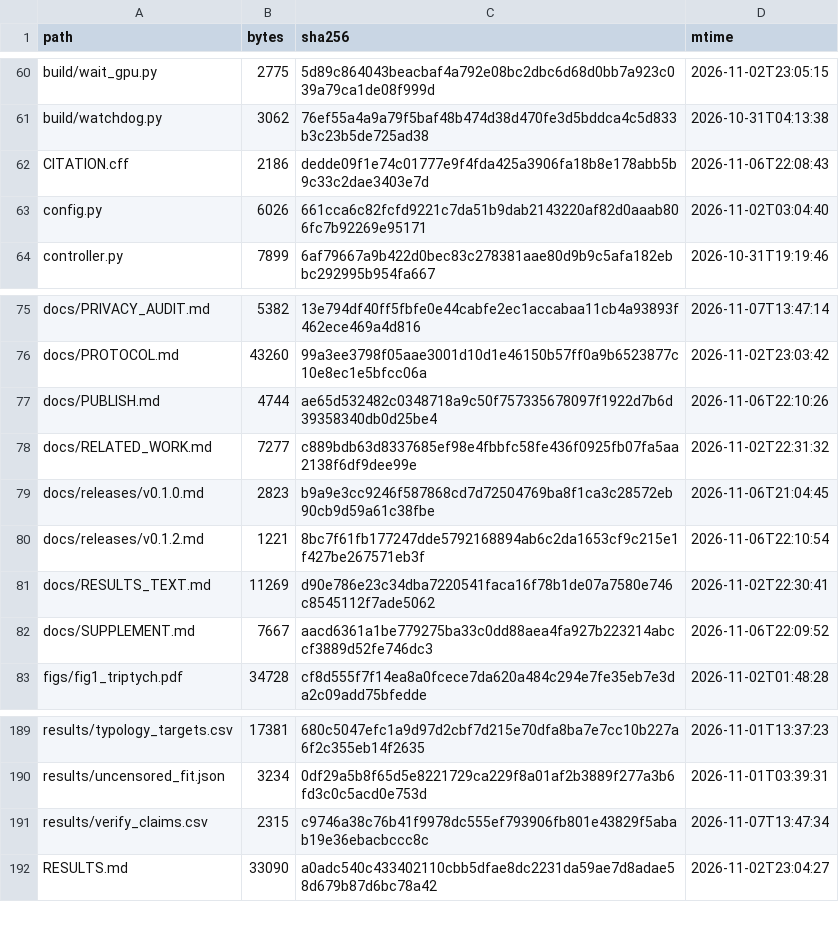
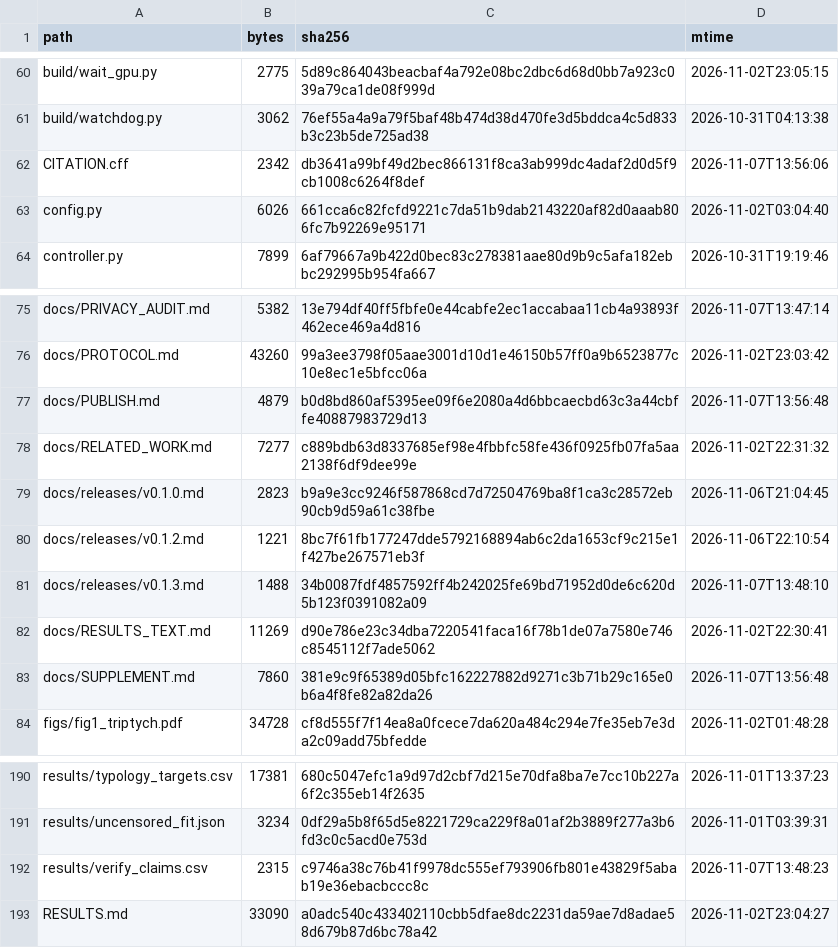
Before and after one commit to wyw-yy/medmem-law, a CSV file: results/manifest.csv, drawn as a sheet; only a part is shown, gaps mark what is left out.

```diff
--- a/results/manifest.csv
+++ b/results/manifest.csv
@@ -61,3 +61,3 @@ build/wait_gpu.py,2775,5d89c864043beacbaf4a792e08bc2dbc6d68d0bb7a923c039a79ca1de
 build/watchdog.py,3062,76ef55a4a9a79f5baf48b474d38d470fe3d5bddca4c5d833b3c23b5de725ad38,2026-10-31T04:13:38
-CITATION.cff,2186,dedde09f1e74c01777e9f4fda425a3906fa18b8e178abb5b9c33c2dae3403e7d,2026-11-06T22:08:43
+CITATION.cff,2342,db3641a99bf49d2bec866131f8ca3ab999dc4adaf2d0d5f9cb1008c6264f8def,2026-11-07T13:56:06
 config.py,6026,661cca6c82fcfd9221c7da51b9dab2143220af82d0aaab806fc7b92269e95171,2026-11-02T03:04:40
@@ -76,3 +76,3 @@ docs/PRIVACY_AUDIT.md,5382,13e794df40ff5fbfe0e44cabfe2ec1accabaa11cb4a93893f462e
 docs/PROTOCOL.md,43260,99a3ee3798f05aae3001d10d1e46150b57ff0a9b6523877c10e8ec1e5bfcc06a,2026-11-02T23:03:42
-docs/PUBLISH.md,4744,ae65d532482c0348718a9c50f757335678097f1922d7b6d39358340db0d25be4,2026-11-06T22:10:26
+docs/PUBLISH.md,4879,b0d8bd860af5395ee09f6e2080a4d6bbcaecbd63c3a44cbffe40887983729d13,2026-11-07T13:56:48
 docs/RELATED_WORK.md,7277,c889bdb63d8337685ef98e4fbbfc58fe436f0925fb07fa5aa2138f6df9dee99e,2026-11-02T22:31:32
@@ -80,4 +80,5 @@ docs/releases/v0.1.0.md,2823,b9a9e3cc9246f587868cd7d72504769ba8f1ca3c28572eb90cb
 docs/releases/v0.1.2.md,1221,8bc7f61fb177247dde5792168894ab6c2da1653cf9c215e1f427be267571eb3f,2026-11-06T22:10:54
+docs/releases/v0.1.3.md,1488,34b0087fdf4857592ff4b242025fe69bd71952d0de6c620d5b123f0391082a09,2026-11-07T13:48:10
 docs/RESULTS_TEXT.md,11269,d90e786e23c34dba7220541faca16f78b1de07a7580e746c8545112f7ade5062,2026-11-02T22:30:41
-docs/SUPPLEMENT.md,7667,aacd6361a1be779275ba33c0dd88aea4fa927b223214abccf3889d52fe746dc3,2026-11-06T22:09:52
+docs/SUPPLEMENT.md,7860,381e9c9f65389d05bfc162227882d9271c3b71b29c165e0b6a4f8fe82a82da26,2026-11-07T13:56:48
 figs/fig1_triptych.pdf,34728,cf8d555f7f14ea8a0fcece7da620a484c294e7fe35eb7e3da2c09add75bfedde,2026-11-02T01:48:28
@@ -190,3 +191,3 @@ results/typology_targets.csv,17381,680c5047efc1a9d97d2cbf7d215e70dfa8ba7e7cc10b2
 results/uncensored_fit.json,3234,0df29a5b8f65d5e8221729ca229f8a01af2b3889f277a3b6fd3c0c5acd0e753d,2026-11-01T03:39:31
-results/verify_claims.csv,2315,c9746a38c76b41f9978dc555ef793906fb801e43829f5abab19e36ebacbccc8c,2026-11-07T13:47:34
+results/verify_claims.csv,2315,c9746a38c76b41f9978dc555ef793906fb801e43829f5abab19e36ebacbccc8c,2026-11-07T13:48:23
 RESULTS.md,33090,a0adc540c433402110cbb5dfae8dc2231da59ae7d8adae58d679b87d6bc78a42,2026-11-02T23:04:27
```
Also changed, not shown: 6 other files.
